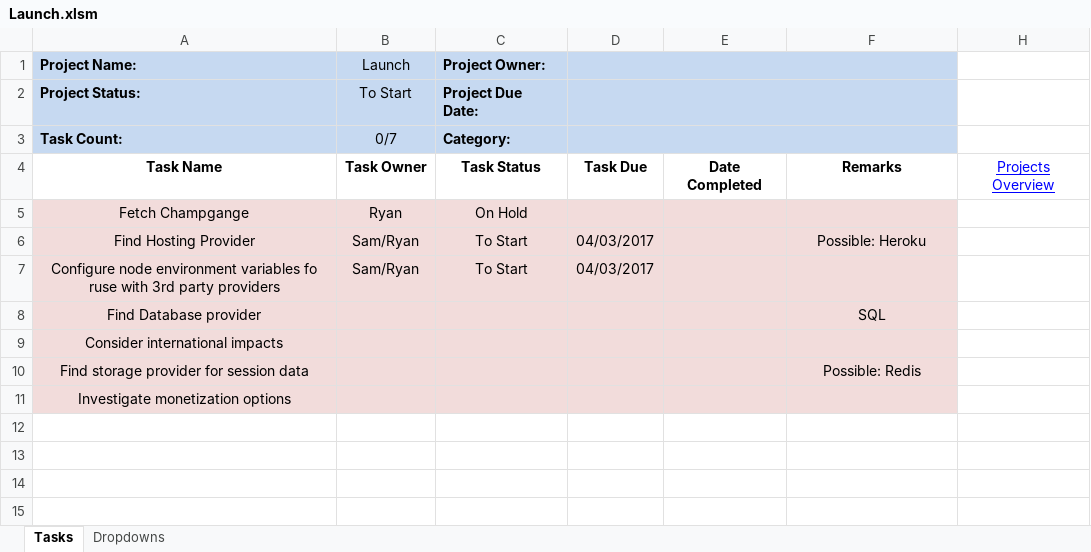
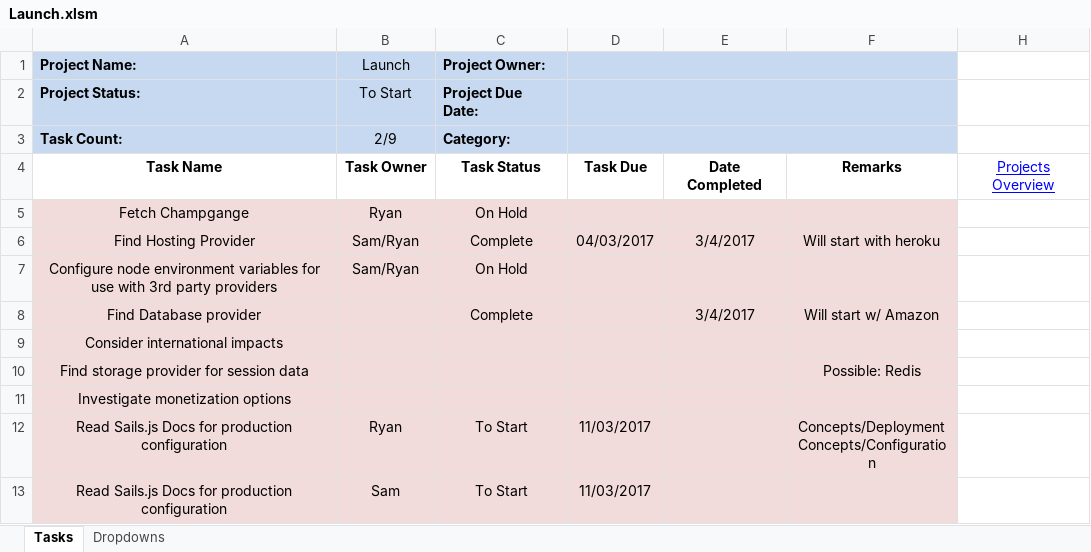
Before and after one commit to cuttle-cards/cuttle, an Excel workbook: agenda/Launch.xlsm, sheet Tasks, drawn as a sheet; values as stored, in another font and other column widths than the file's, no borders; conditional formats not drawn; removed rows and columns are numbered as before the commit, all else as after; ↵ is a line break in a cell; the diff names each change by its address in the sheet, - before the commit and + after, or states it on an @@ line.

```diff
--- a/agenda/Launch.xlsm (sheet Tasks)
+++ b/agenda/Launch.xlsm (sheet Tasks)
-B3 (Launch): 0/7
+B3 (Launch): 2/9
-C6 (Project Owner:): To Start
+C6 (Project Owner:): Complete
-E6: (empty)
+E6: 3/4/2017
-F6: Possible: Heroku
+F6: Will start with heroku
-row 7: Configure node environment variables fo ruse with 3rd party providers | Sam/Ryan | To Start | 04/03/2017
-row 8: Find Database provider |  |  |  |  | SQL
+row 7: Configure node environment variables for use with 3rd party providers | Sam/Ryan | On Hold
+row 8: Find Database provider |  | Complete |  | 3/4/2017 | Will start w/ Amazon
+row 12: Read Sails.js Docs for production configuration | Ryan | To Start | 11/03/2017 |  | Concepts/Deployment ↵ Concepts/Configuration
+row 13: Read Sails.js Docs for production configuration | Sam | To Start | 11/03/2017
```
Also changed, not shown: agenda/Game View.xlsm, agenda/OVERVIEW.xlsm.
